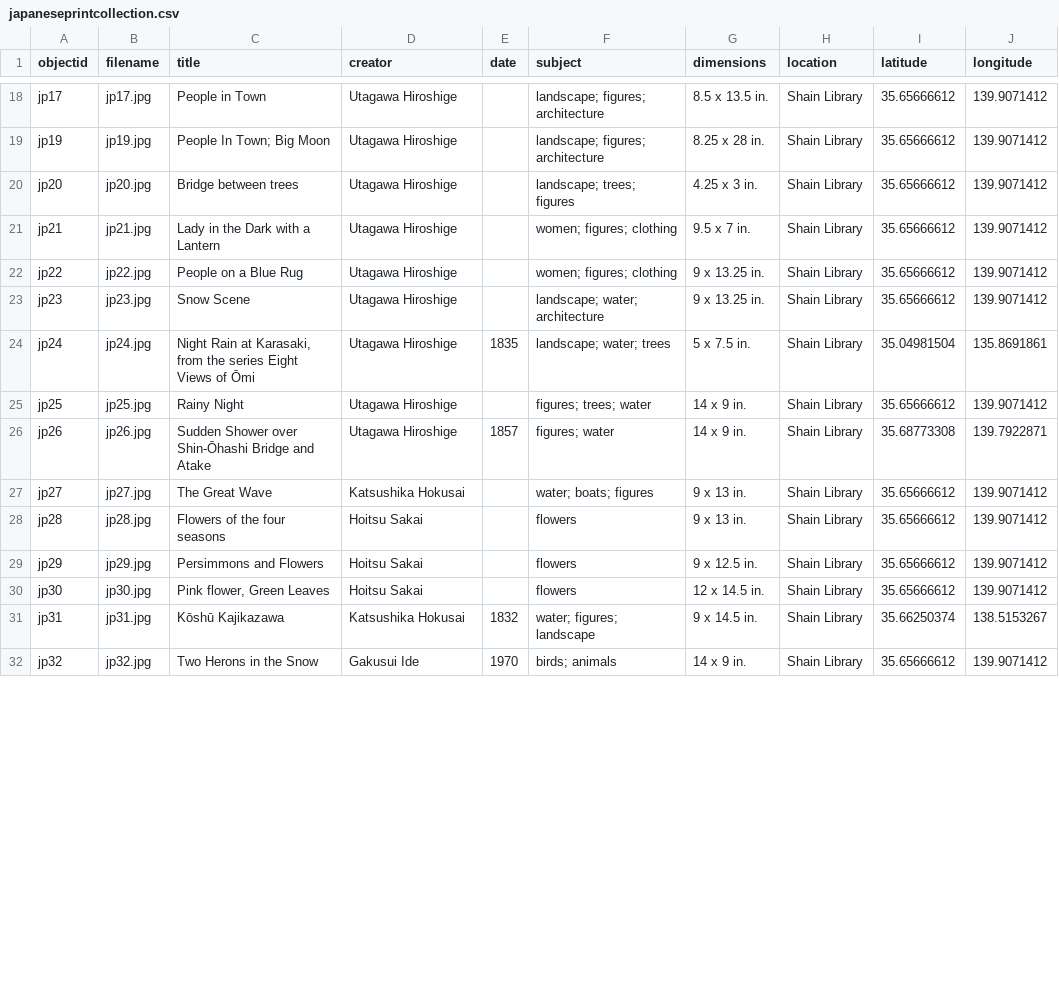
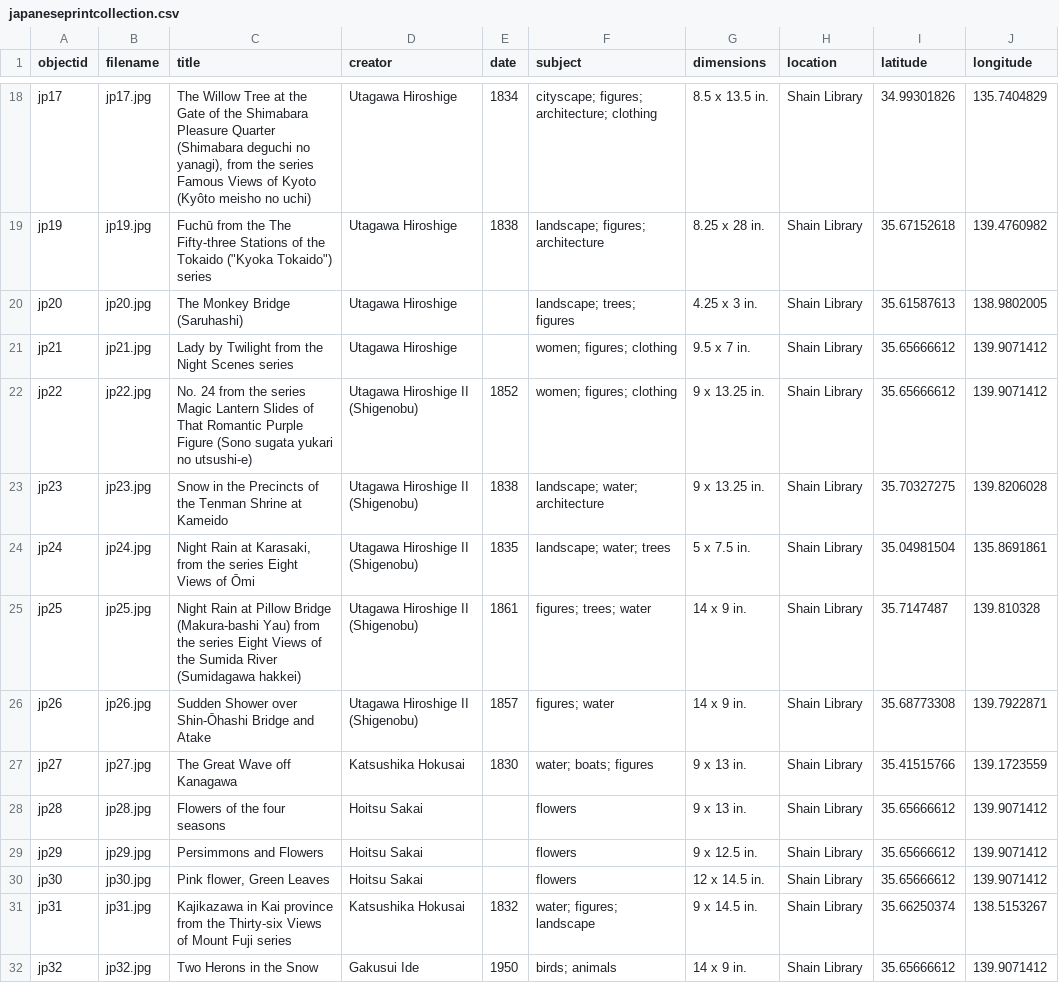
Before and after one commit to lbratton328/japaneseprintcollection, a CSV file: _data/japaneseprintcollection.csv, drawn as a sheet; only a part is shown, gaps mark what is left out; the diff covers the shown part only; the diff names each change by its address in the sheet, - before the commit and + after, or states it on an @@ line.

```diff
--- a/_data/japaneseprintcollection.csv
+++ b/_data/japaneseprintcollection.csv
-C18 (title): People in Town
+C18 (title): The Willow Tree at the Gate of the Shimabara Pleasure Quarter (Shimabara deguchi no yanagi), from the series Famous Views of Kyoto (Kyôto meisho no uchi)
-E18 (date): (empty)
+E18 (date): 1834
-F18 (subject): landscape; figures; architecture
+F18 (subject): cityscape; figures; architecture; clothing
-I18 (latitude): 35.65666612
+I18 (latitude): 34.99301826
-J18 (longitude): 139.9071412
+J18 (longitude): 135.7404829
-C19 (title): People In Town; Big Moon
+C19 (title): Fuchū from the The Fifty-three Stations of the Tokaido ("Kyoka Tokaido") series
-E19 (date): (empty)
+E19 (date): 1838
-I19 (latitude): 35.65666612
+I19 (latitude): 35.67152618
-J19 (longitude): 139.9071412
+J19 (longitude): 139.4760982
-C20 (title): Bridge between trees
+C20 (title): The Monkey Bridge (Saruhashi)
-I20 (latitude): 35.65666612
+I20 (latitude): 35.61587613
-J20 (longitude): 139.9071412
+J20 (longitude): 138.9802005
-C21 (title): Lady in the Dark with a Lantern
+C21 (title): Lady by Twilight from the Night Scenes series
-C22 (title): People on a Blue Rug
+C22 (title): No. 24 from the series Magic Lantern Slides of That Romantic Purple Figure (Sono sugata yukari no utsushi-e)
-D22:D26 (creator): Utagawa Hiroshige
+D22:D26 (creator): Utagawa Hiroshige II (Shigenobu)
-E22 (date): (empty)
+E22 (date): 1852
-C23 (title): Snow Scene
+C23 (title): Snow in the Precincts of the Tenman Shrine at Kameido
-E23 (date): (empty)
+E23 (date): 1838
-I23 (latitude): 35.65666612
+I23 (latitude): 35.70327275
-J23 (longitude): 139.9071412
+J23 (longitude): 139.8206028
-C25 (title): Rainy Night
+C25 (title): Night Rain at Pillow Bridge (Makura-bashi Yau) from the series Eight Views of the Sumida River (Sumidagawa hakkei)
-E25 (date): (empty)
+E25 (date): 1861
-I25 (latitude): 35.65666612
+I25 (latitude): 35.7147487
-J25 (longitude): 139.9071412
+J25 (longitude): 139.810328
-C27 (title): The Great Wave
+C27 (title): The Great Wave off Kanagawa
-E27 (date): (empty)
+E27 (date): 1830
-I27 (latitude): 35.65666612
+I27 (latitude): 35.41515766
-J27 (longitude): 139.9071412
+J27 (longitude): 139.1723559
-C31 (title): Kōshū Kajikazawa
+C31 (title): Kajikazawa in Kai province from the Thirty-six Views of Mount Fuji series
-E32 (date): 1970
+E32 (date): 1950
```
Also changed, not shown: 88 edited cells elsewhere in this file, 4 other files.
